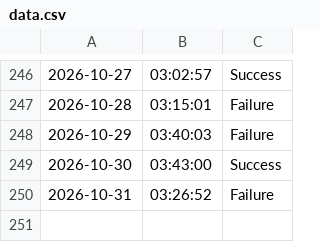
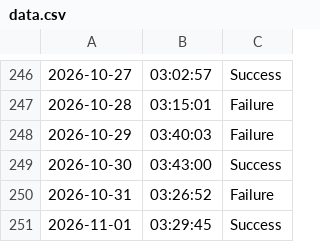
Before and after one commit to SampathBabu14/testing_v2, a CSV file: data.csv, drawn as a sheet; only a part is shown, gaps mark what is left out.

```diff
--- a/data.csv
+++ b/data.csv
@@ -250 +250,2 @@
 2026-10-31,03:26:52,Failure
+2026-11-01,03:29:45,Success
```
